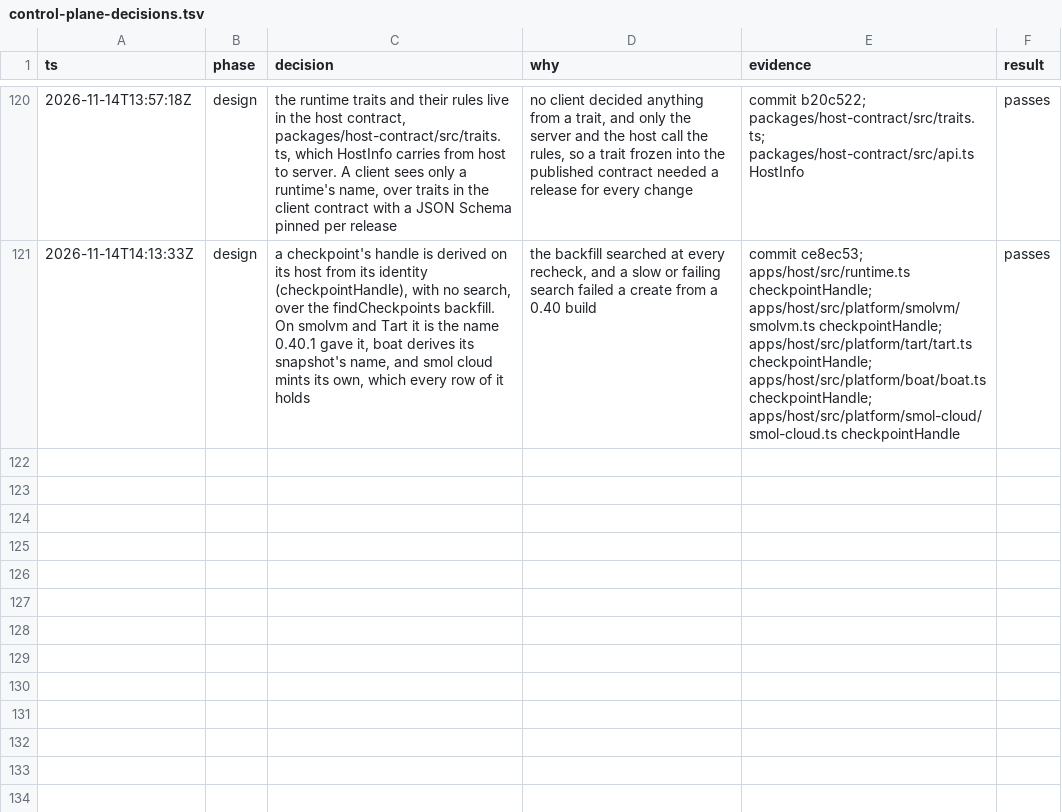
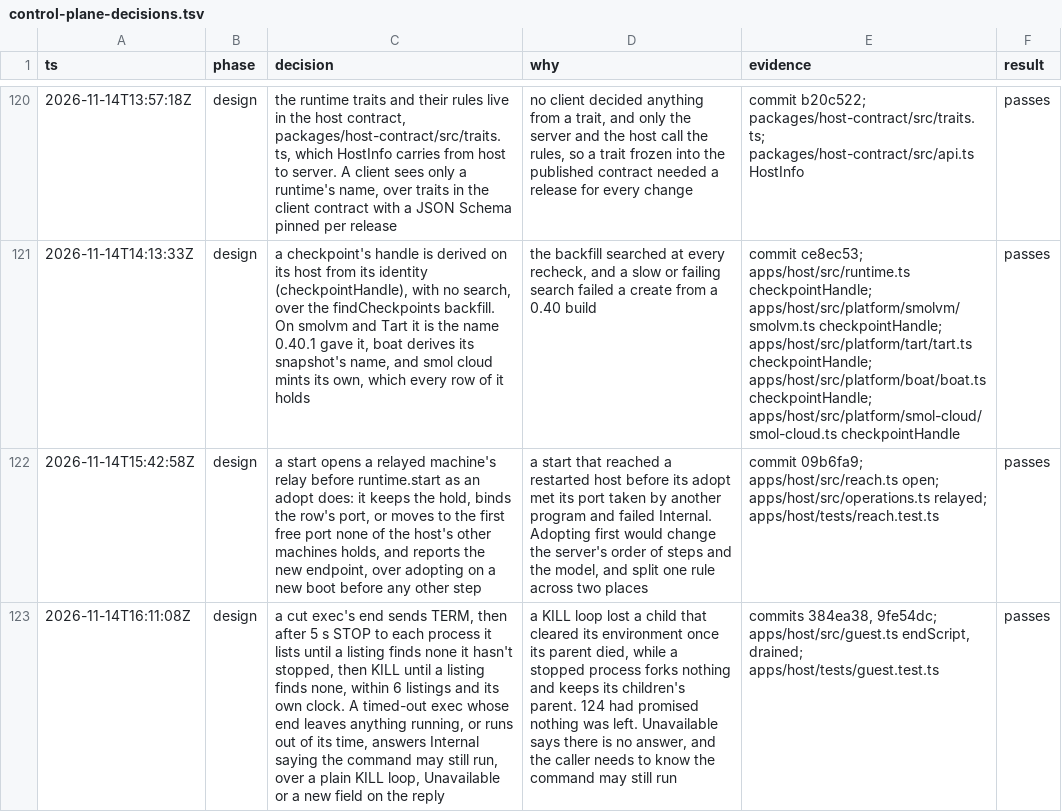
Before and after one commit to gjermundgaraba/clankerbox, a TSV file: docs/design/control-plane-decisions.tsv, drawn as a sheet; only a part is shown, gaps mark what is left out; the diff names each change by its address in the sheet, - before the commit and + after, or states it on an @@ line.

Commit message:
Record how a cut exec ends and how a start opens its relay
The decisions table had no row for the two choices the host round
made: a cut exec's end stops what it lists before it kills it and
answers Internal when something is left, and a start opens a relayed
machine's relay as an adopt does, moving off a port another program
took.

```diff
--- a/docs/design/control-plane-decisions.tsv
+++ b/docs/design/control-plane-decisions.tsv
+row 122: 2026-11-14T15:42:58Z | design | a start opens a relayed machine's relay before runtime.start as an adopt does: it keeps the hold, binds the row's port, or moves to the first free port none of the host's other machines holds, and reports the new endpoint, over adopting on a new boot before any other step | a start that reached a restarted host before its adopt met its port taken by another program and failed Internal. Adopting first would change the server's order of steps and the model, and split one rule across two places | commit 09b6fa9; apps/host/src/reach.ts open; apps/host/src/operations.ts relayed; apps/host/tests/reach.test.ts | passes
+row 123: 2026-11-14T16:11:08Z | design | a cut exec's end sends TERM, then after 5 s STOP to each process it lists until a listing finds none it hasn't stopped, then KILL until a listing finds none, within 6 listings and its own clock. A timed-out exec whose end leaves anything running, or runs out of its time, answers Internal saying the command may still run, over a plain KILL loop, Unavailable or a new field on the reply | a KILL loop lost a child that cleared its environment once its parent died, while a stopped process forks nothing and keeps its children's parent. 124 had promised nothing was left. Unavailable says there is no answer, and the caller needs to know the command may still run | commits 384ea38, 9fe54dc; apps/host/src/guest.ts endScript, drained; apps/host/tests/guest.test.ts | passes
```
